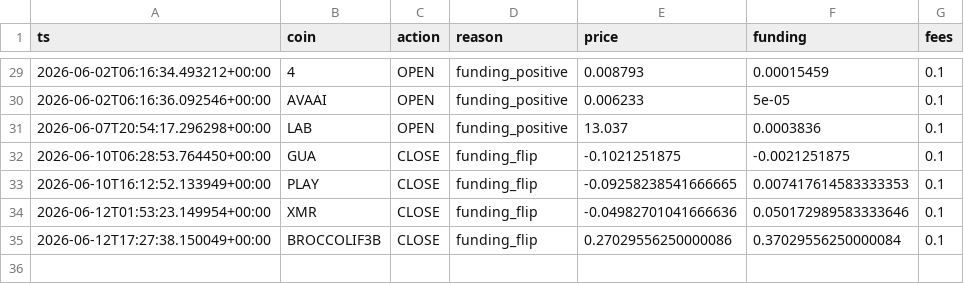
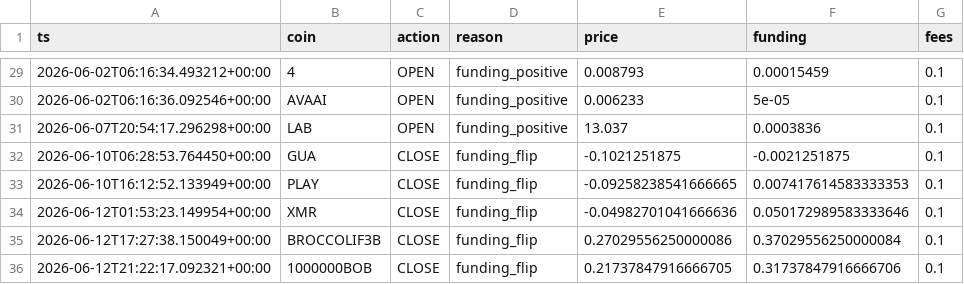
Before and after one commit to AlexeyKharin06/bots-cluster-, a CSV file: memory/trade/paper_v1/paper_trades_funding.csv, drawn as a sheet; only a part is shown, gaps mark what is left out; the diff names each change by its address in the sheet, - before the commit and + after, or states it on an @@ line.

```diff
--- a/memory/trade/paper_v1/paper_trades_funding.csv
+++ b/memory/trade/paper_v1/paper_trades_funding.csv
+row 36: 2026-06-12T21:22:17.092321+00:00 | 1000000BOB | CLOSE | funding_flip | 0.21737847916666705 | 0.31737847916666706 | 0.1
```
Also changed, not shown: memory/trade/paper_v1/paper_trades_breakout.csv, memory/trade/paper_v1/paper_trades_grid.csv, 9 other files.
